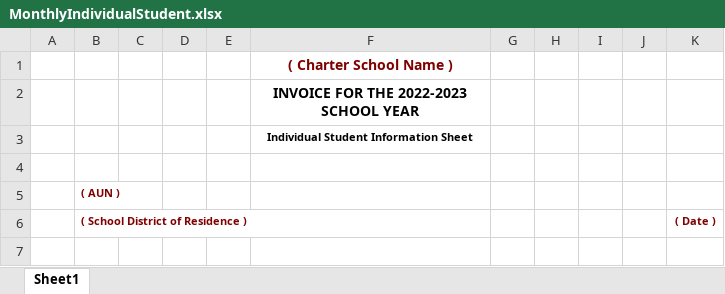
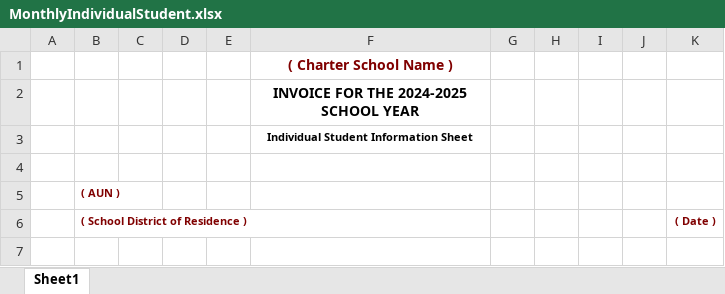
Before and after one commit to mmh3/SdBilling, an Excel workbook: SchoolDistrictBilling/wwwroot/reportTemplates/MonthlyIndividualStudent.xlsx, sheet Sheet1, drawn as a sheet; only a part is shown; values as stored, in another font and other column widths than the file's, no borders; the diff names each change by its address in the sheet, - before the commit and + after, or states it on an @@ line.

```diff
--- a/SchoolDistrictBilling/wwwroot/reportTemplates/MonthlyIndividualStudent.xlsx (sheet Sheet1)
+++ b/SchoolDistrictBilling/wwwroot/reportTemplates/MonthlyIndividualStudent.xlsx (sheet Sheet1)
-F2: INVOICE FOR THE 2022-2023 SCHOOL YEAR
+F2: INVOICE FOR THE 2024-2025 SCHOOL YEAR
```
Also changed, not shown: SchoolDistrictBilling/wwwroot/reportTemplates/MonthlyInvoice.xlsx, SchoolDistrictBilling/wwwroot/reportTemplates/MonthlyUnipayRequest.xlsx, 2 other files.
